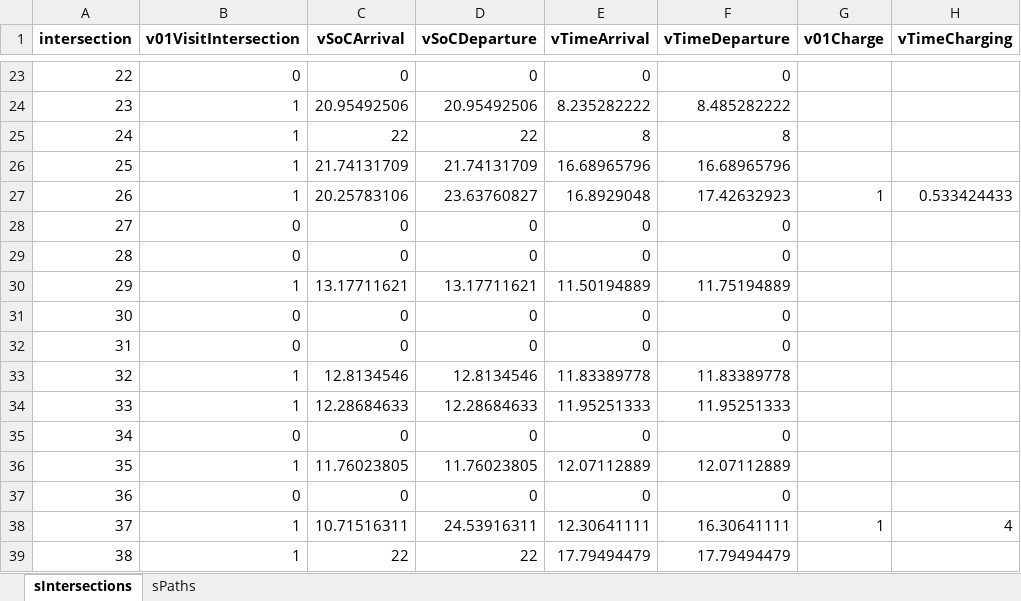
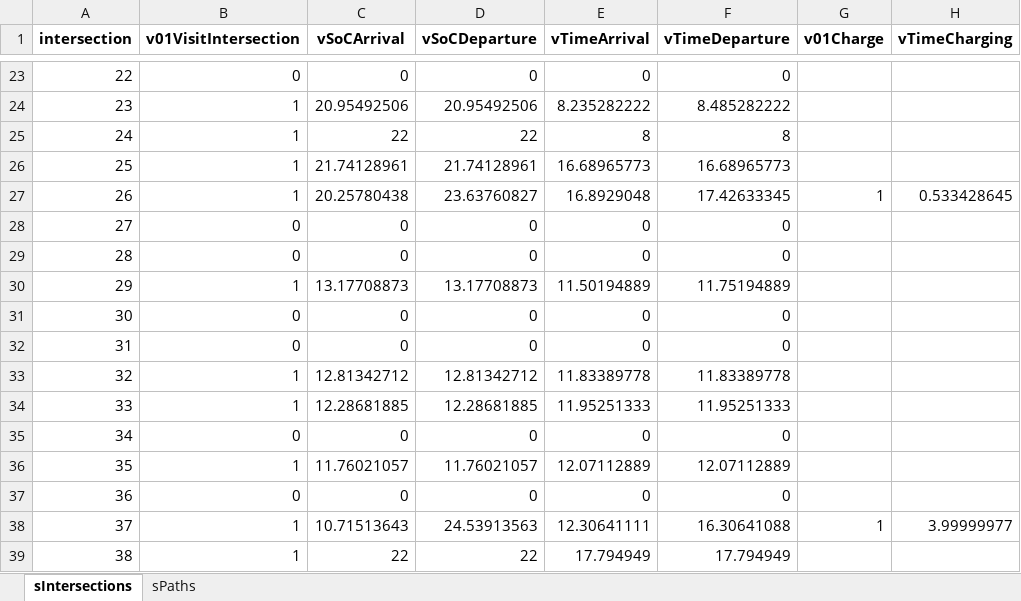
Before and after one commit to RodrigoCastroF/TFM-EV-Routing, an Excel workbook: data/37-intersection map EV3 Solution.xlsx, sheet sIntersections, drawn as a sheet; only a part is shown, gaps mark what is left out; values as stored, in another font and other column widths than the file's, no borders; the diff covers the shown part only; the diff names each change by its address in the sheet, - before the commit and + after, or states it on an @@ line.

```diff
--- a/data/37-intersection map EV3 Solution.xlsx (sheet sIntersections)
+++ b/data/37-intersection map EV3 Solution.xlsx (sheet sIntersections)
-C26 (vSoCArrival): 21.74131709
+C26 (vSoCArrival): 21.74128961
-D26 (vSoCDeparture): 21.74131709
+D26 (vSoCDeparture): 21.74128961
-E26 (vTimeArrival): 16.68965796
+E26 (vTimeArrival): 16.68965773
-F26 (vTimeDeparture): 16.68965796
+F26 (vTimeDeparture): 16.68965773
-C27 (vSoCArrival): 20.25783106
+C27 (vSoCArrival): 20.25780438
-F27 (vTimeDeparture): 17.42632923
+F27 (vTimeDeparture): 17.42633345
-H27 (vTimeCharging): 0.533424433
+H27 (vTimeCharging): 0.533428645
-C30 (vSoCArrival): 13.17711621
+C30 (vSoCArrival): 13.17708873
-D30 (vSoCDeparture): 13.17711621
+D30 (vSoCDeparture): 13.17708873
-C33 (vSoCArrival): 12.8134546
+C33 (vSoCArrival): 12.81342712
-D33 (vSoCDeparture): 12.8134546
+D33 (vSoCDeparture): 12.81342712
-C34 (vSoCArrival): 12.28684633
+C34 (vSoCArrival): 12.28681885
-D34 (vSoCDeparture): 12.28684633
+D34 (vSoCDeparture): 12.28681885
-C36 (vSoCArrival): 11.76023805
+C36 (vSoCArrival): 11.76021057
-D36 (vSoCDeparture): 11.76023805
+D36 (vSoCDeparture): 11.76021057
-C38 (vSoCArrival): 10.71516311
+C38 (vSoCArrival): 10.71513643
-D38 (vSoCDeparture): 24.53916311
+D38 (vSoCDeparture): 24.53913563
-F38 (vTimeDeparture): 16.30641111
+F38 (vTimeDeparture): 16.30641088
-H38 (vTimeCharging): 4
+H38 (vTimeCharging): 3.99999977
-E39 (vTimeArrival): 17.79494479
+E39 (vTimeArrival): 17.794949
-F39 (vTimeDeparture): 17.79494479
+F39 (vTimeDeparture): 17.794949
```
Also changed, not shown: 23 edited cells elsewhere in this sheet, data/37-intersection map EV1 Solution.xlsx, data/37-intersection map EV2 Solution.xlsx, 8 other files.
